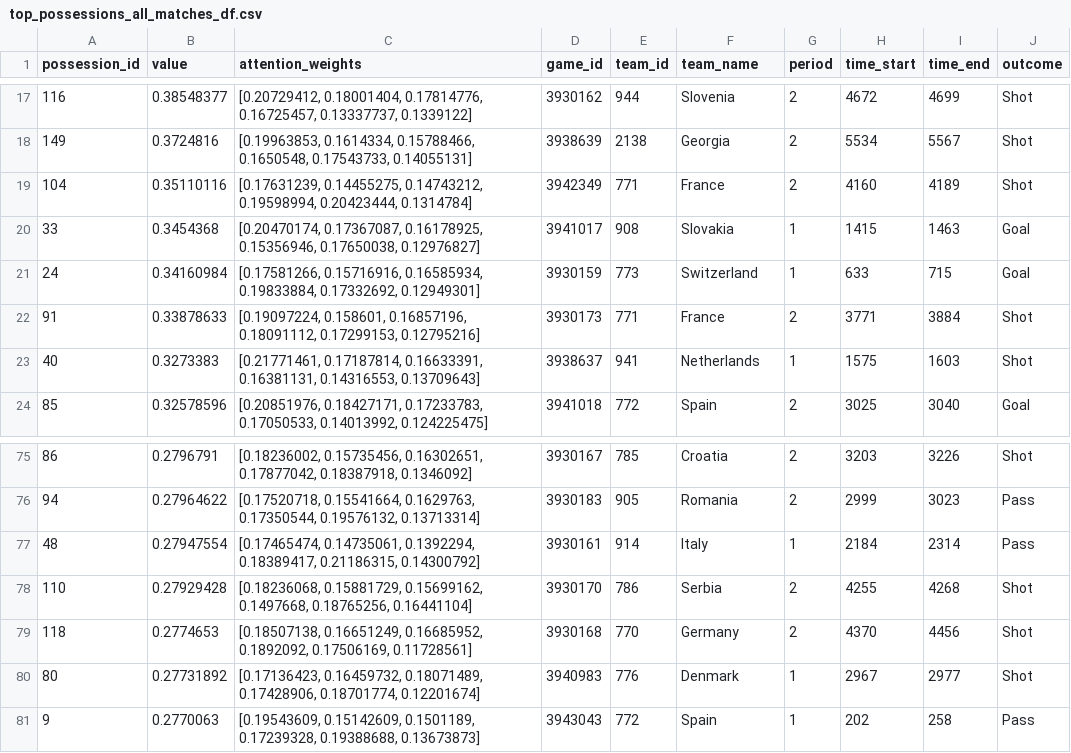
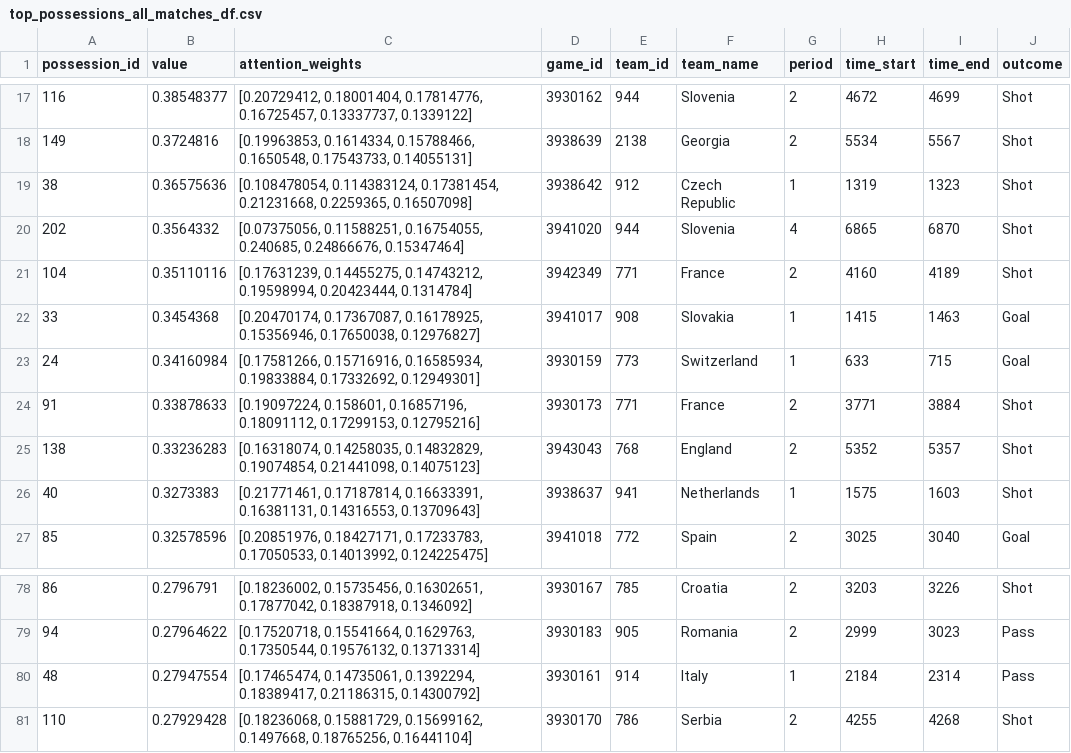
Before and after one commit to tmorcinek/statsbomb-scout, a CSV file: models/attention_lstm/top_possessions_all_matches_df.csv, drawn as a sheet; only a part is shown, gaps mark what is left out; removed rows and columns are numbered as before the commit, all else as after; the diff names each change by its address in the sheet, - before the commit and + after, or states it on an @@ line.

Commit message:
UPDATING top_possessions pngs for updated model 'attention_lstm'

```diff
--- a/models/attention_lstm/top_possessions_all_matches_df.csv
+++ b/models/attention_lstm/top_possessions_all_matches_df.csv
+row 19: 38 | 0.36575636 | [0.108478054, 0.114383124, 0.17381454, 0.21231668, 0.2259365, 0.16507098] | 3938642 | 912 | Czech Republic | 1 | 1319 | 1323 | Shot
+row 20: 202 | 0.3564332 | [0.07375056, 0.11588251, 0.16754055, 0.240685, 0.24866676, 0.15347464] | 3941020 | 944 | Slovenia | 4 | 6865 | 6870 | Shot
+row 25: 138 | 0.33236283 | [0.16318074, 0.14258035, 0.14832829, 0.19074854, 0.21441098, 0.14075123] | 3943043 | 768 | England | 2 | 5352 | 5357 | Shot
-row 79: 118 | 0.2774653 | [0.18507138, 0.16651249, 0.16685952, 0.1892092, 0.17506169, 0.11728561] | 3930168 | 770 | Germany | 2 | 4370 | 4456 | Shot
-row 80: 80 | 0.27731892 | [0.17136423, 0.16459732, 0.18071489, 0.17428906, 0.18701774, 0.12201674] | 3940983 | 776 | Denmark | 1 | 2967 | 2977 | Shot
-row 81: 9 | 0.2770063 | [0.19543609, 0.15142609, 0.1501189, 0.17239328, 0.19388688, 0.13673873] | 3943043 | 772 | Spain | 1 | 202 | 258 | Pass
```
Also changed, not shown: models/attention_lstm/top_possessions_final_df.csv, 2 other files.
